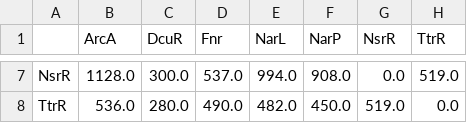
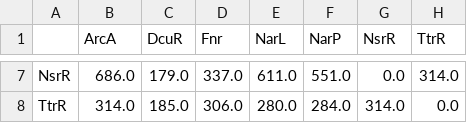
Before and after one commit to pankaj357/Salmonella-Anaerobic-Regulon-Analysis, a CSV file: data/results/classification_pvalue_1e-4/overlap_count_matrix.csv, drawn as a sheet; only a part is shown, gaps mark what is left out; the diff covers the shown part only; the diff names each change by its address in the sheet, - before the commit and + after, or states it on an @@ line.

```diff
--- a/data/results/classification_pvalue_1e-4/overlap_count_matrix.csv
+++ b/data/results/classification_pvalue_1e-4/overlap_count_matrix.csv
-B7 (ArcA): 1128.0
+B7 (ArcA): 686.0
-C7 (DcuR): 300.0
+C7 (DcuR): 179.0
-D7 (Fnr): 537.0
+D7 (Fnr): 337.0
-E7 (NarL): 994.0
+E7 (NarL): 611.0
-F7 (NarP): 908.0
+F7 (NarP): 551.0
-H7 (TtrR): 519.0
+H7 (TtrR): 314.0
-B8 (ArcA): 536.0
+B8 (ArcA): 314.0
-C8 (DcuR): 280.0
+C8 (DcuR): 185.0
-D8 (Fnr): 490.0
+D8 (Fnr): 306.0
-E8 (NarL): 482.0
+E8 (NarL): 280.0
-F8 (NarP): 450.0
+F8 (NarP): 284.0
-G8 (NsrR): 519.0
+G8 (NsrR): 314.0
```
Also changed, not shown: 30 edited cells elsewhere in this file, data/results/classification_pvalue_1e-4/jaccard_similarity_matrix.csv, data/results/classification_pvalue_1e-4/regulator_classification_comprehensive.csv, 20 other files.
